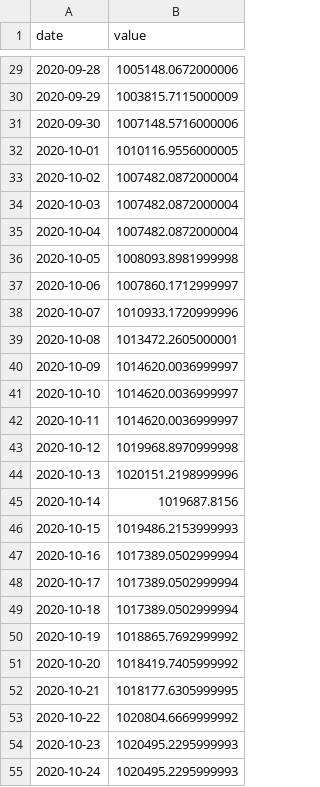
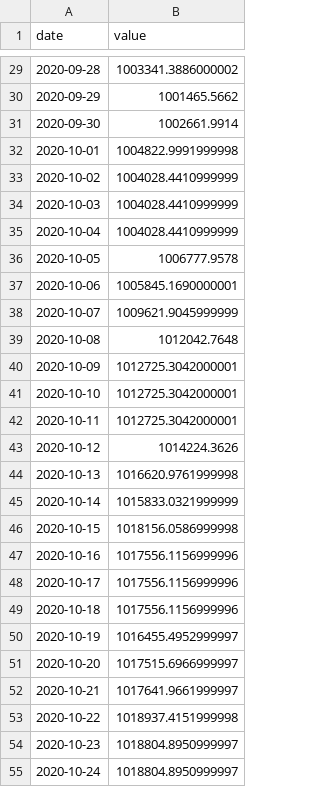
Before and after one commit to chongchen1999/QuantitativeTrading, a CSV file: src/trading_results.csv, drawn as a sheet; only a part is shown, gaps mark what is left out; the diff covers the shown part only.

```diff
--- a/src/trading_results.csv
+++ b/src/trading_results.csv
@@ -29,27 +29,27 @@ date,value
-2020-09-28,1005148.0672000006
-2020-09-29,1003815.7115000009
-2020-09-30,1007148.5716000006
-2020-10-01,1010116.9556000005
-2020-10-02,1007482.0872000004
-2020-10-03,1007482.0872000004
-2020-10-04,1007482.0872000004
-2020-10-05,1008093.8981999998
-2020-10-06,1007860.1712999997
-2020-10-07,1010933.1720999996
-2020-10-08,1013472.2605000001
-2020-10-09,1014620.0036999997
-2020-10-10,1014620.0036999997
-2020-10-11,1014620.0036999997
-2020-10-12,1019968.8970999998
-2020-10-13,1020151.2198999996
-2020-10-14,1019687.8156
-2020-10-15,1019486.2153999993
-2020-10-16,1017389.0502999994
-2020-10-17,1017389.0502999994
-2020-10-18,1017389.0502999994
-2020-10-19,1018865.7692999992
-2020-10-20,1018419.7405999992
-2020-10-21,1018177.6305999995
-2020-10-22,1020804.6669999992
-2020-10-23,1020495.2295999993
-2020-10-24,1020495.2295999993
+2020-09-28,1003341.3886000002
+2020-09-29,1001465.5662
+2020-09-30,1002661.9914
+2020-10-01,1004822.9991999998
+2020-10-02,1004028.4410999999
+2020-10-03,1004028.4410999999
+2020-10-04,1004028.4410999999
+2020-10-05,1006777.9578
+2020-10-06,1005845.1690000001
+2020-10-07,1009621.9045999999
+2020-10-08,1012042.7648
+2020-10-09,1012725.3042000001
+2020-10-10,1012725.3042000001
+2020-10-11,1012725.3042000001
+2020-10-12,1014224.3626
+2020-10-13,1016620.9761999998
+2020-10-14,1015833.0321999999
+2020-10-15,1018156.0586999998
+2020-10-16,1017556.1156999996
+2020-10-17,1017556.1156999996
+2020-10-18,1017556.1156999996
+2020-10-19,1016455.4952999997
+2020-10-20,1017515.6966999997
+2020-10-21,1017641.9661999997
+2020-10-22,1018937.4151999998
+2020-10-23,1018804.8950999997
+2020-10-24,1018804.8950999997
```
Also changed, not shown: 94 edited cells elsewhere in this file, 11 other files.
